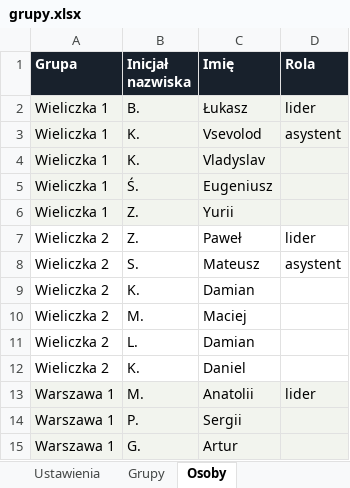
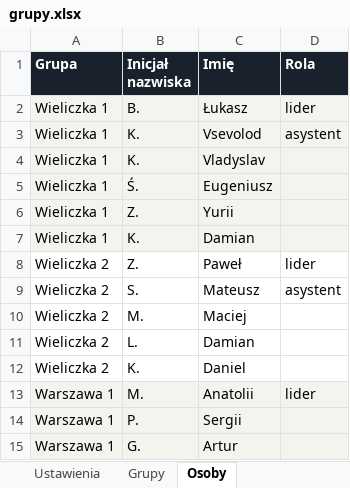
Before and after one commit to matbar87/forge, an Excel workbook: plan/grupy.xlsx, sheet Osoby, drawn as a sheet; only a part is shown; values as stored, in another font and other column widths than the file's, no borders; removed rows and columns are numbered as before the commit, all else as after; the diff names each change by its address in the sheet, - before the commit and + after, or states it on an @@ line.

```diff
--- a/plan/grupy.xlsx (sheet Osoby)
+++ b/plan/grupy.xlsx (sheet Osoby)
+row 7: Wieliczka 1 | K. | Damian
-row 9: Wieliczka 2 | K. | Damian
```
Also changed, not shown: 6 other files.
